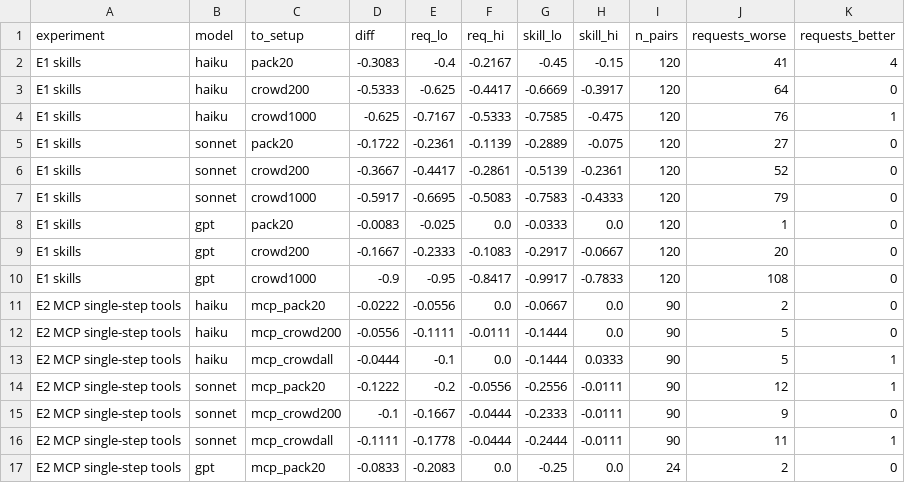
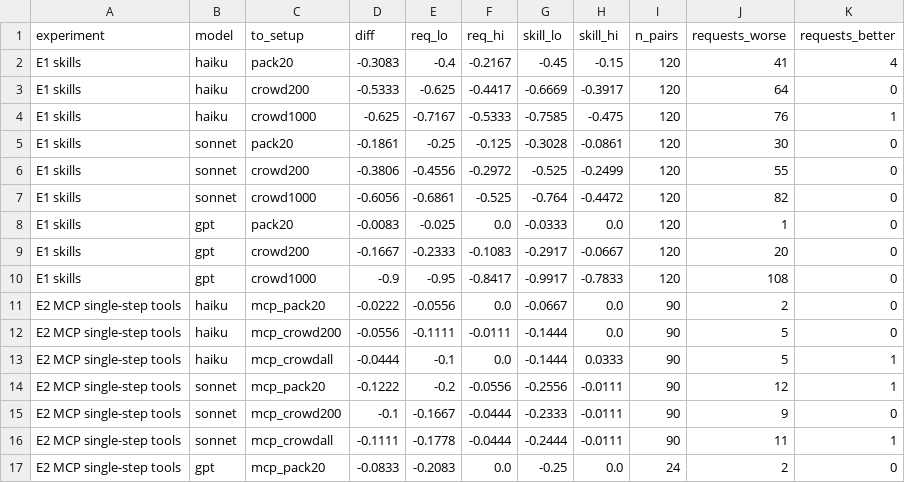
Before and after one commit to galinaalperovich/closet-full-of-skills, a CSV file: analysis/derived/v3/paired_vs_alone.csv, drawn as a sheet.

```diff
--- a/analysis/derived/v3/paired_vs_alone.csv
+++ b/analysis/derived/v3/paired_vs_alone.csv
@@ -4,5 +4,5 @@ E1 skills,haiku,crowd200,-0.5333,-0.625,-0.4417,-0.6669,-0.3917,120,64,0
 E1 skills,haiku,crowd1000,-0.625,-0.7167,-0.5333,-0.7585,-0.475,120,76,1
-E1 skills,sonnet,pack20,-0.1722,-0.2361,-0.1139,-0.2889,-0.075,120,27,0
-E1 skills,sonnet,crowd200,-0.3667,-0.4417,-0.2861,-0.5139,-0.2361,120,52,0
-E1 skills,sonnet,crowd1000,-0.5917,-0.6695,-0.5083,-0.7583,-0.4333,120,79,0
+E1 skills,sonnet,pack20,-0.1861,-0.25,-0.125,-0.3028,-0.0861,120,30,0
+E1 skills,sonnet,crowd200,-0.3806,-0.4556,-0.2972,-0.525,-0.2499,120,55,0
+E1 skills,sonnet,crowd1000,-0.6056,-0.6861,-0.525,-0.764,-0.4472,120,82,0
 E1 skills,gpt,pack20,-0.0083,-0.025,0.0,-0.0333,0.0,120,1,0
```
Also changed, not shown: analysis/derived/v3/e1_paired.csv, analysis/derived/v3/e1_per_target.csv, 43 other files.
